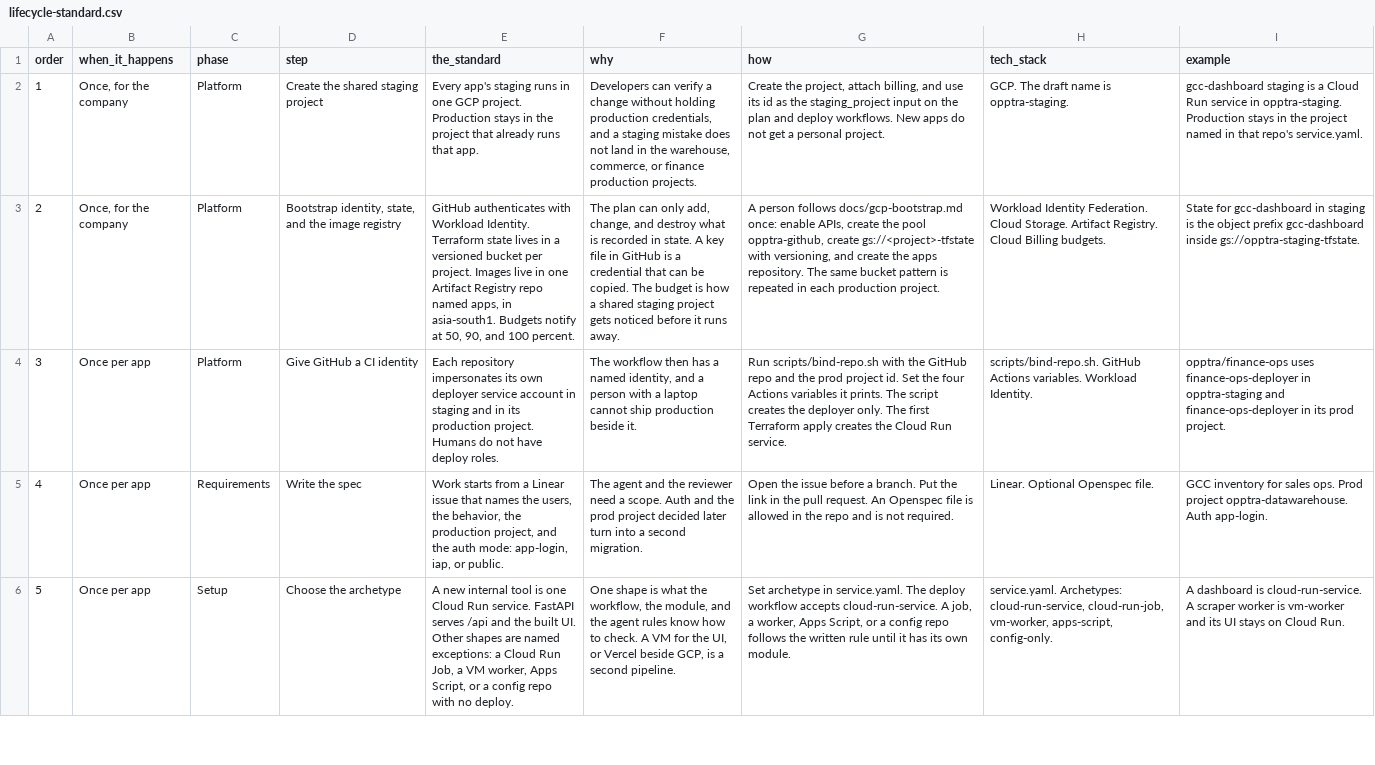
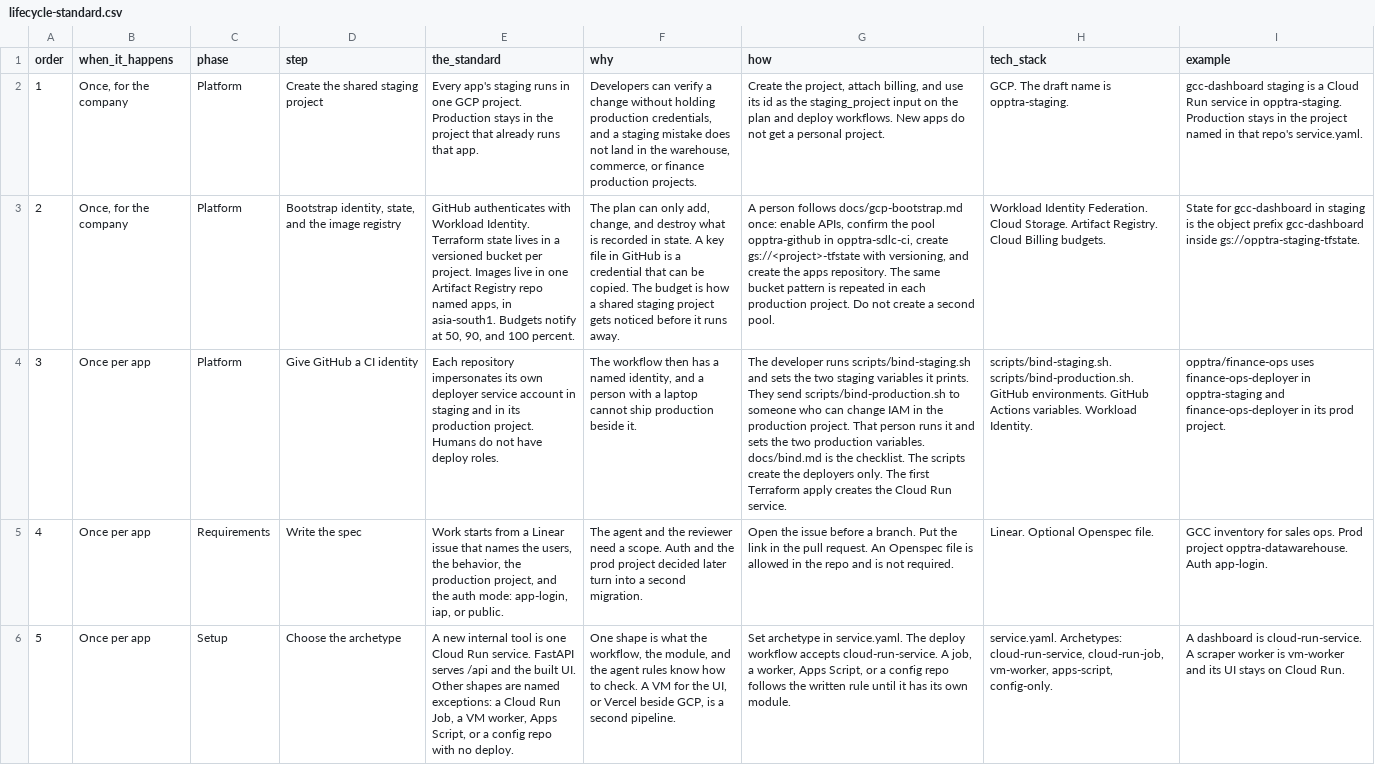
Before and after one commit to opptra/sdlc-resources, a CSV file: docs/lifecycle-standard.csv, drawn as a sheet; only a part is shown; the diff names each change by its address in the sheet, - before the commit and + after, or states it on an @@ line.

```diff
--- a/docs/lifecycle-standard.csv
+++ b/docs/lifecycle-standard.csv
-G3 (how): …enable APIs, create the pool opptra-github, create gs://<project>-tfstate with versioning, and create the apps repository. The same bucket pattern is repeated in each production project.
+G3 (how): …enable APIs, confirm the pool opptra-github in opptra-sdlc-ci, create gs://<project>-tfstate with versioning, and create the apps repository. The same bucket pattern is repeated in each production project. Do not create a second pool.
-G4 (how): Run scripts/bind-repo.sh with the GitHub repo and the prod project id. Set the four Actions variables it prints. The script creates the deployer only. The…
+G4 (how): The developer runs scripts/bind-staging.sh and sets the two staging variables it prints. They send scripts/bind-production.sh to someone who can change IAM in the production project. That person runs it and sets the two production variables. docs/bind.md is the checklist. The scripts create the deployers only. The…
-H4 (tech_stack): scripts/bind-repo.sh. GitHub Actions…
+H4 (tech_stack): scripts/bind-staging.sh. scripts/bind-production.sh. GitHub environments. GitHub Actions…
```
Also changed, not shown: docs/lifecycle-for-discussion.csv, 21 other files.
